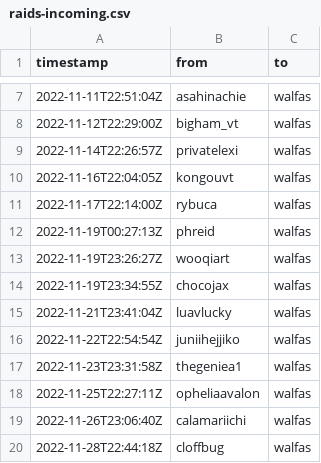
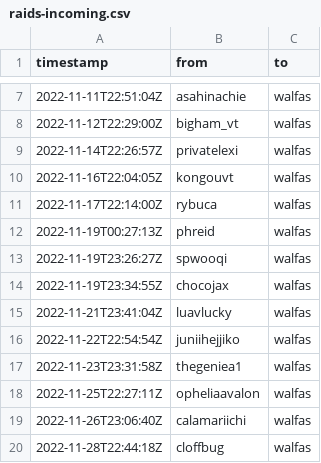
Before and after one commit to walfie/twitch-raid-log, a CSV file: public/raids-incoming.csv, drawn as a sheet; only a part is shown, gaps mark what is left out.

```diff
--- a/public/raids-incoming.csv
+++ b/public/raids-incoming.csv
@@ -12,3 +12,3 @@ timestamp,from,to
 2022-11-19T00:27:13Z,phreid,walfas
-2022-11-19T23:26:27Z,wooqiart,walfas
+2022-11-19T23:26:27Z,spwooqi,walfas
 2022-11-19T23:34:55Z,chocojax,walfas
```
Also changed, not shown: public/raids-outgoing.csv.
